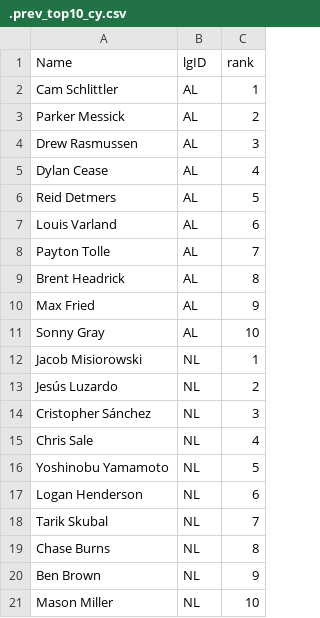
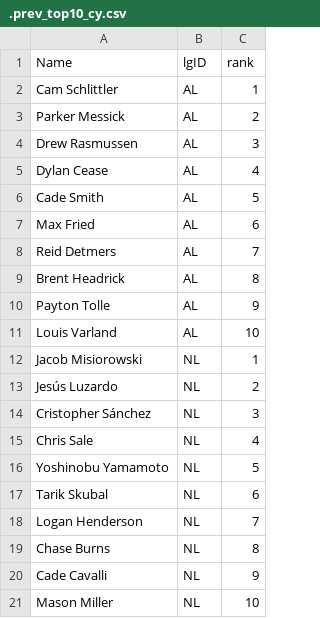
Before and after one commit to jeffwarr4/mlb-awards-predictor, a CSV file: predictions/2026/.prev_top10_cy.csv, drawn as a sheet.

```diff
--- a/predictions/2026/.prev_top10_cy.csv
+++ b/predictions/2026/.prev_top10_cy.csv
@@ -5,8 +5,8 @@ Drew Rasmussen,AL,3
 Dylan Cease,AL,4
-Reid Detmers,AL,5
-Louis Varland,AL,6
-Payton Tolle,AL,7
+Cade Smith,AL,5
+Max Fried,AL,6
+Reid Detmers,AL,7
 Brent Headrick,AL,8
-Max Fried,AL,9
-Sonny Gray,AL,10
+Payton Tolle,AL,9
+Louis Varland,AL,10
 Jacob Misiorowski,NL,1
@@ -16,6 +16,6 @@ Chris Sale,NL,4
 Yoshinobu Yamamoto,NL,5
-Logan Henderson,NL,6
-Tarik Skubal,NL,7
+Tarik Skubal,NL,6
+Logan Henderson,NL,7
 Chase Burns,NL,8
-Ben Brown,NL,9
+Cade Cavalli,NL,9
 Mason Miller,NL,10
```
Also changed, not shown: data/raw/fg_exports/fg_bat_2026.csv, data/raw/fg_exports/fg_pit_2026.csv, 18 other files.
